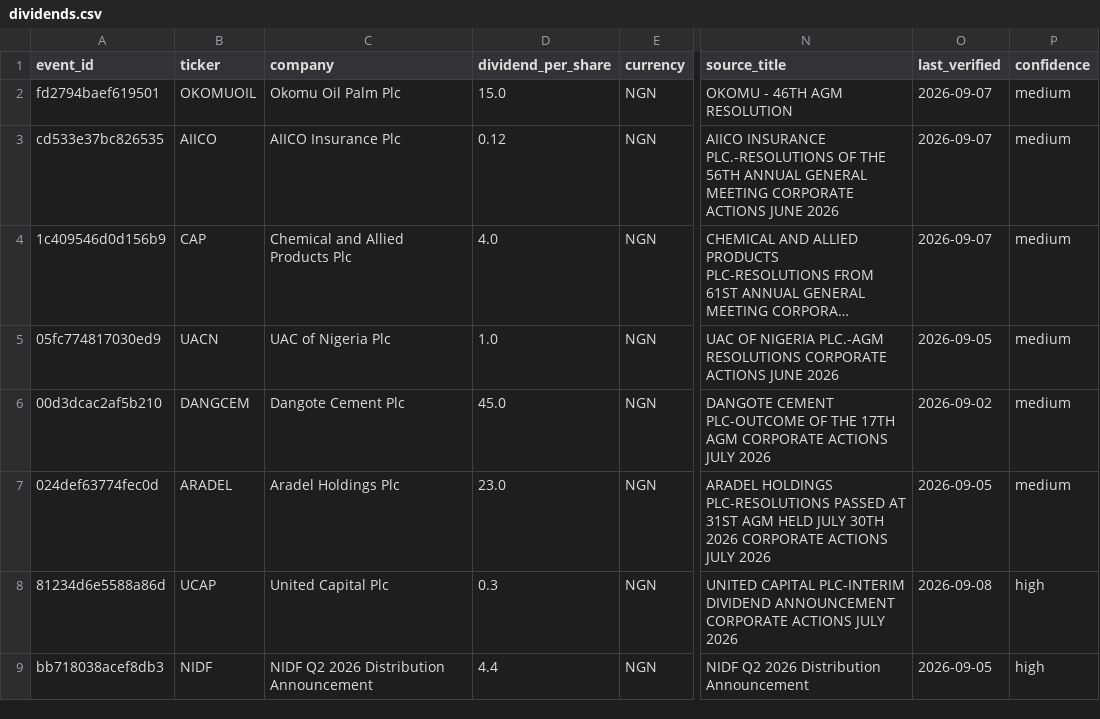
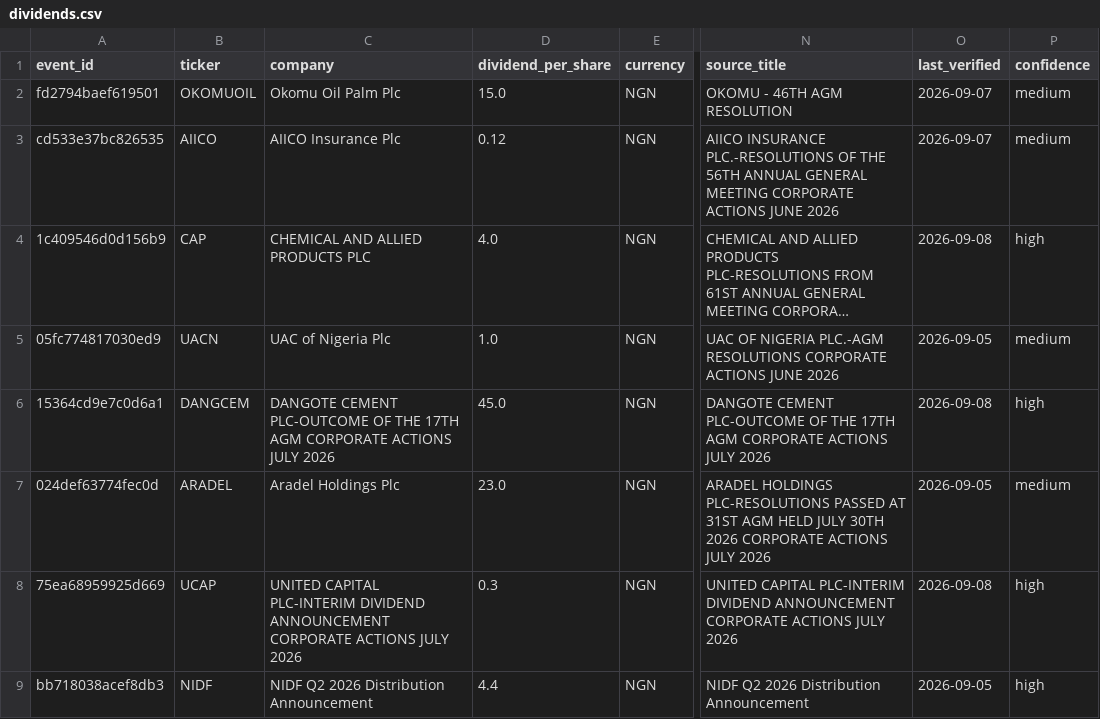
Before and after one commit to osargrrgrn/nairasheets-dividend-feed, a CSV file: docs/dividends.csv, drawn as a sheet; only a part is shown, gaps mark what is left out; long unchanged cells end in …; the diff covers the shown part only; the diff names each change by its address in the sheet, - before the commit and + after, or states it on an @@ line.

```diff
--- a/docs/dividends.csv
+++ b/docs/dividends.csv
-C4 (company): Chemical and Allied Products Plc
+C4 (company): CHEMICAL AND ALLIED PRODUCTS PLC
-O4 (last_verified): 2026-09-07
+O4 (last_verified): 2026-09-08
-P4 (confidence): medium
+P4 (confidence): high
-A6 (event_id): 00d3dcac2af5b210
+A6 (event_id): 15364cd9e7c0d6a1
-C6 (company): Dangote Cement Plc
+C6 (company): DANGOTE CEMENT PLC-OUTCOME OF THE 17TH AGM CORPORATE ACTIONS JULY 2026
-O6 (last_verified): 2026-09-02
+O6 (last_verified): 2026-09-08
-P6 (confidence): medium
+P6 (confidence): high
-A8 (event_id): 81234d6e5588a86d
+A8 (event_id): 75ea68959925d669
-C8 (company): United Capital Plc
+C8 (company): UNITED CAPITAL PLC-INTERIM DIVIDEND ANNOUNCEMENT CORPORATE ACTIONS JULY 2026
```
Also changed, not shown: 1 added row and 6 edited cells elsewhere in this file, docs/pending_dividends.csv, 4 other files.
